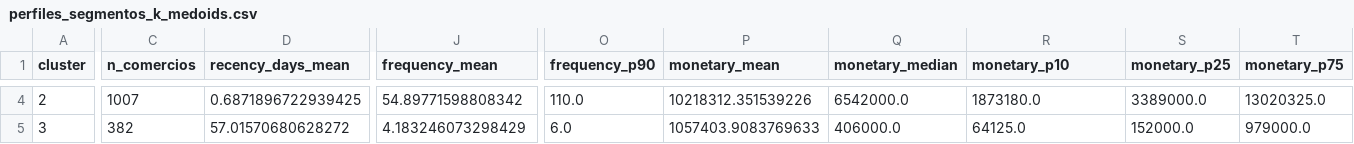
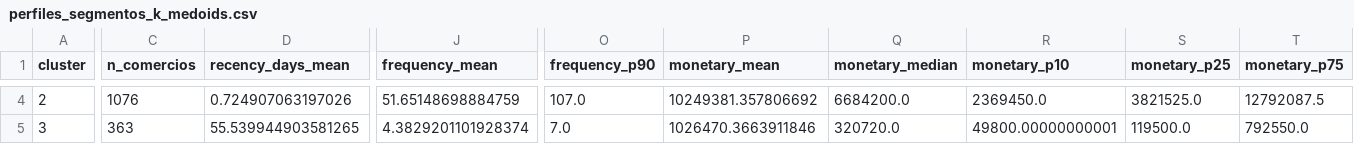
Before and after one commit to SEBAS4505/prueba-tecnica-pragma, a CSV file: data/processed/perfiles_segmentos_k_medoids.csv, drawn as a sheet; only a part is shown, gaps mark what is left out; the diff covers the shown part only; the diff names each change by its address in the sheet, - before the commit and + after, or states it on an @@ line.

```diff
--- a/data/processed/perfiles_segmentos_k_medoids.csv
+++ b/data/processed/perfiles_segmentos_k_medoids.csv
-C4 (n_comercios): 1007
+C4 (n_comercios): 1076
-D4 (recency_days_mean): 0.6871896722939425
+D4 (recency_days_mean): 0.724907063197026
-J4 (frequency_mean): 54.89771598808342
+J4 (frequency_mean): 51.65148698884759
-O4 (frequency_p90): 110.0
+O4 (frequency_p90): 107.0
-P4 (monetary_mean): 10218312.351539226
+P4 (monetary_mean): 10249381.357806692
-Q4 (monetary_median): 6542000.0
+Q4 (monetary_median): 6684200.0
-R4 (monetary_p10): 1873180.0
+R4 (monetary_p10): 2369450.0
-S4 (monetary_p25): 3389000.0
+S4 (monetary_p25): 3821525.0
-T4 (monetary_p75): 13020325.0
+T4 (monetary_p75): 12792087.5
-C5 (n_comercios): 382
+C5 (n_comercios): 363
-D5 (recency_days_mean): 57.01570680628272
+D5 (recency_days_mean): 55.539944903581265
-J5 (frequency_mean): 4.183246073298429
+J5 (frequency_mean): 4.3829201101928374
-O5 (frequency_p90): 6.0
+O5 (frequency_p90): 7.0
-P5 (monetary_mean): 1057403.9083769633
+P5 (monetary_mean): 1026470.3663911846
-Q5 (monetary_median): 406000.0
+Q5 (monetary_median): 320720.0
-R5 (monetary_p10): 64125.0
+R5 (monetary_p10): 49800.00000000001
-S5 (monetary_p25): 152000.0
+S5 (monetary_p25): 119500.0
-T5 (monetary_p75): 979000.0
+T5 (monetary_p75): 792550.0
```
Also changed, not shown: 107 edited cells elsewhere in this file, data/processed/comercios_final_k_medoids.csv, 11 other files.
